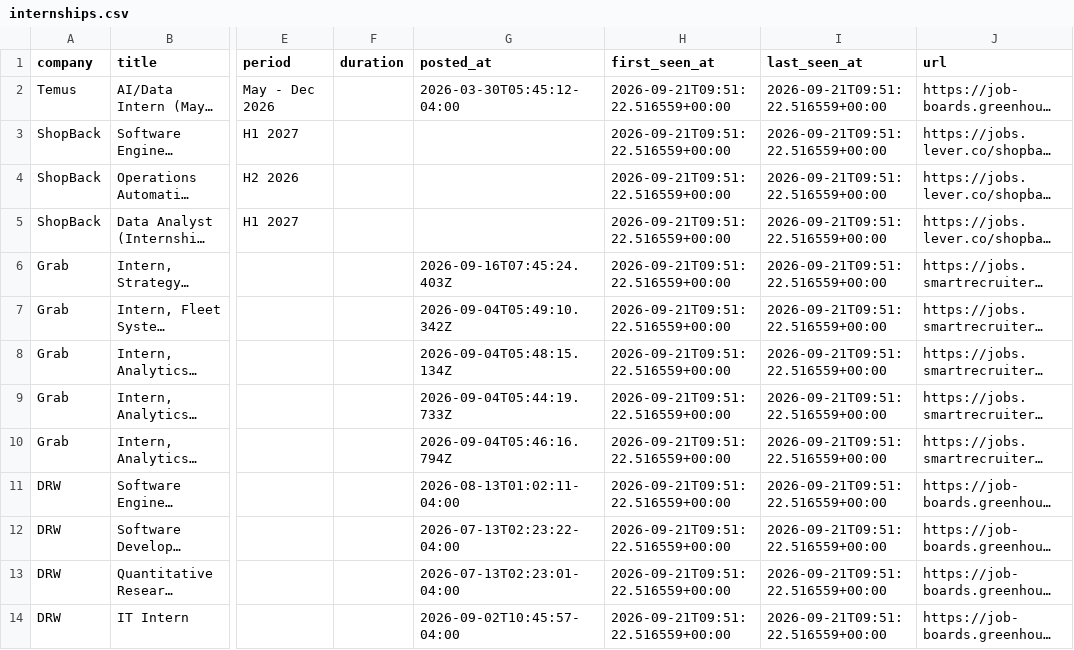
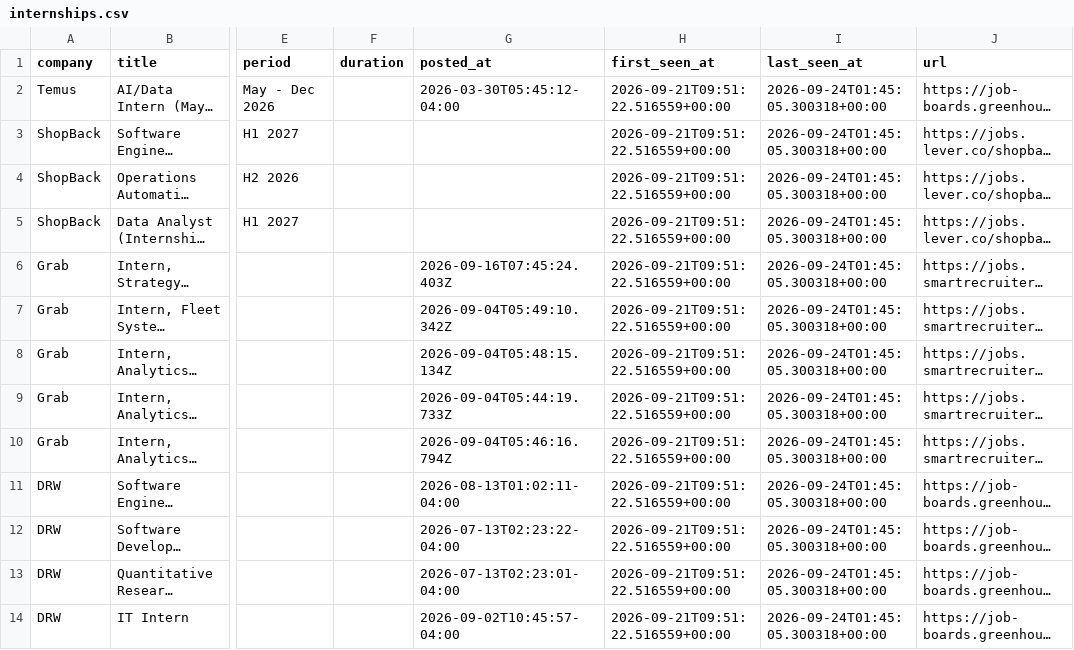
Before and after one commit to sabersmash1412/singapore-internship-tracker, a CSV file: docs/internships.csv, drawn as a sheet; only a part is shown, gaps mark what is left out; long unchanged cells end in …; the diff names each change by its address in the sheet, - before the commit and + after, or states it on an @@ line.

```diff
--- a/docs/internships.csv
+++ b/docs/internships.csv
-I2:I14 (last_seen_at): 2026-09-21T09:51:22.516559+00:00
+I2:I14 (last_seen_at): 2026-09-24T01:45:05.300318+00:00
```
Also changed, not shown: 4 other files.
